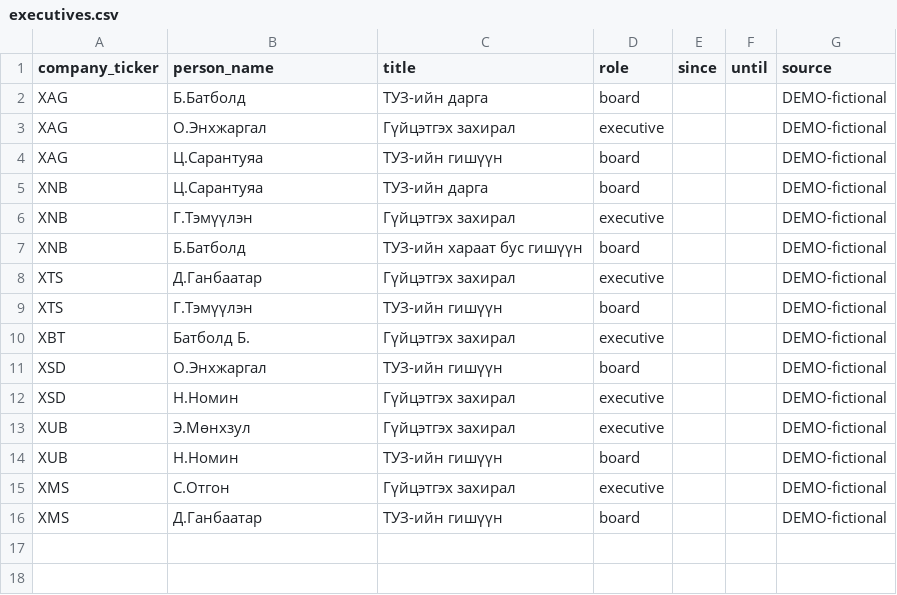
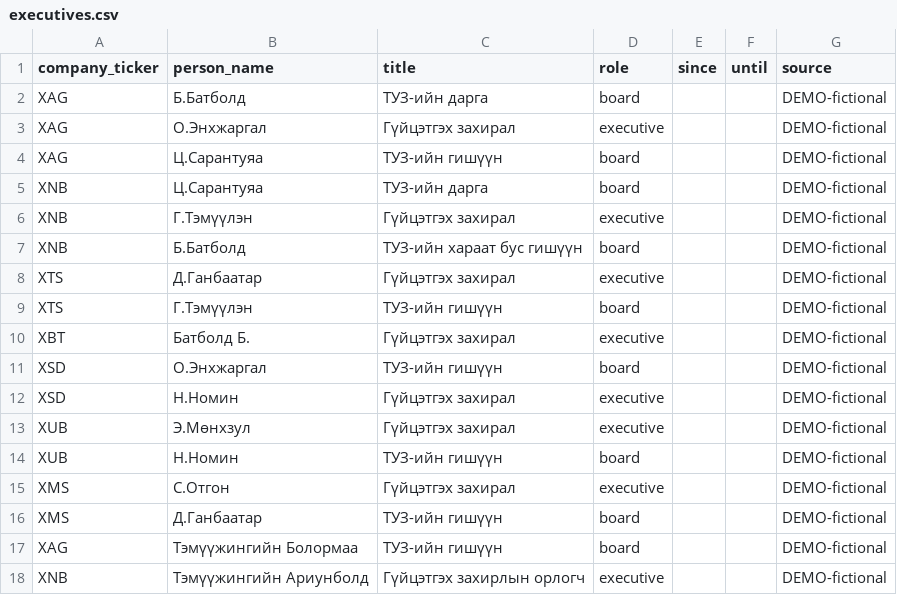
Before and after one commit to tuguldurizm/mse-graph-proxy, a CSV file: app/data/sample/executives.csv, drawn as a sheet; the diff names each change by its address in the sheet, - before the commit and + after, or states it on an @@ line.

```diff
--- a/app/data/sample/executives.csv
+++ b/app/data/sample/executives.csv
+row 17: XAG | Тэмүүжингийн Болормаа | ТУЗ-ийн гишүүн | board |  |  | DEMO-fictional
+row 18: XNB | Тэмүүжингийн Ариунболд | Гүйцэтгэх захирлын орлогч | executive |  |  | DEMO-fictional
```
Also changed, not shown: 10 other files.
